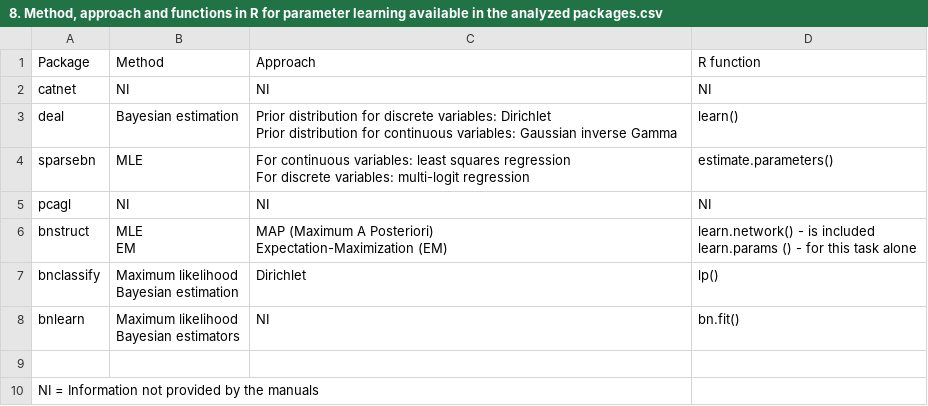
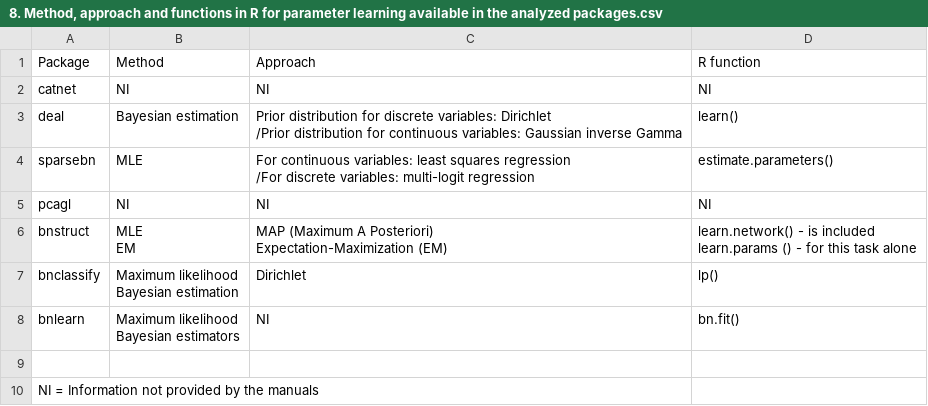
Before and after one commit to LuisEduardoAngulo/BN-software-review-in-R, a CSV file: Tables/8. Method, approach and functions in R for parameter learning available in the analyzed packages.csv, drawn as a sheet.

Commit message:
Update 8. Method, approach and functions in R for parameter learning available in the analyzed packages.csv

```diff
--- a/Tables/8. Method, approach and functions in R for parameter learning available in the analyzed packages.csv
+++ b/Tables/8. Method, approach and functions in R for parameter learning available in the analyzed packages.csv
@@ -2,6 +2,6 @@
 catnet,NI,NI,NI
-deal,Bayesian estimation,"Prior distribution for discrete variables: Dirichlet
-Prior distribution for continuous variables: Gaussian inverse Gamma",learn()
-sparsebn,MLE,"For continuous variables: least squares regression
-For discrete variables: multi-logit regression",estimate.parameters()
+deal,Bayesian estimation,"Prior distribution for discrete variables: Dirichlet
+/Prior distribution for continuous variables: Gaussian inverse Gamma",learn()
+sparsebn,MLE,"For continuous variables: least squares regression
+/For discrete variables: multi-logit regression",estimate.parameters()
 pcagl,NI,NI,NI
```
